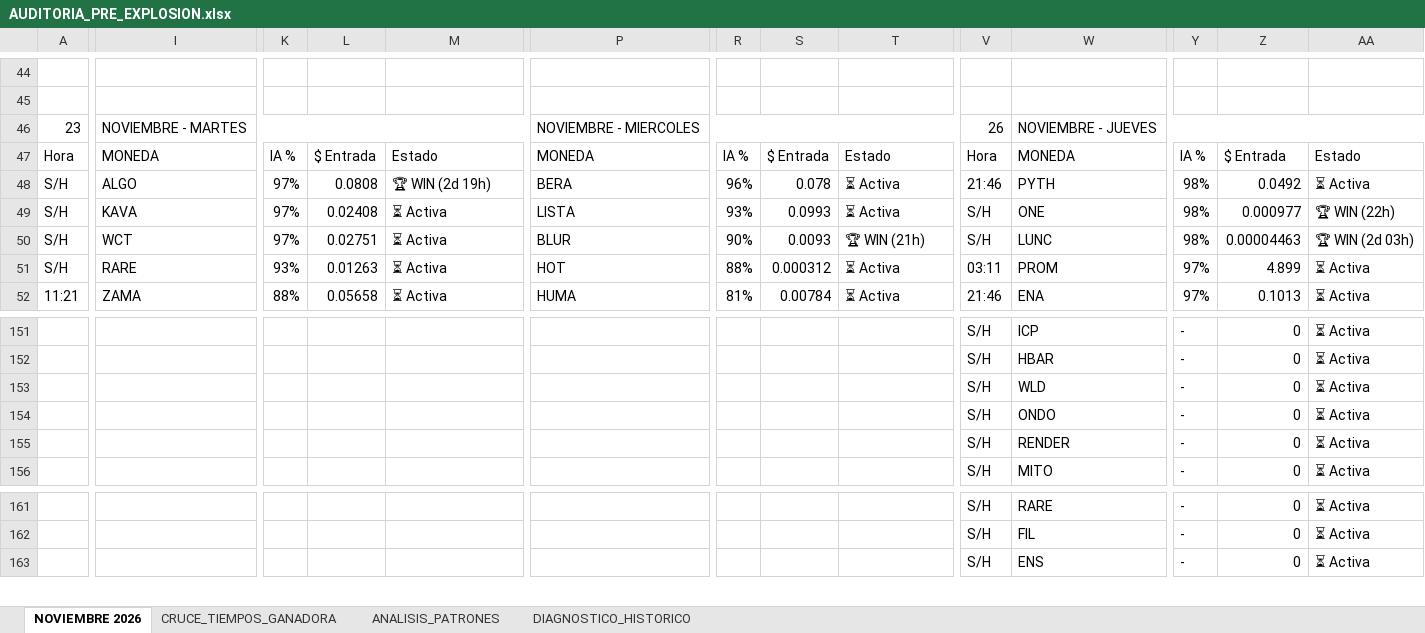
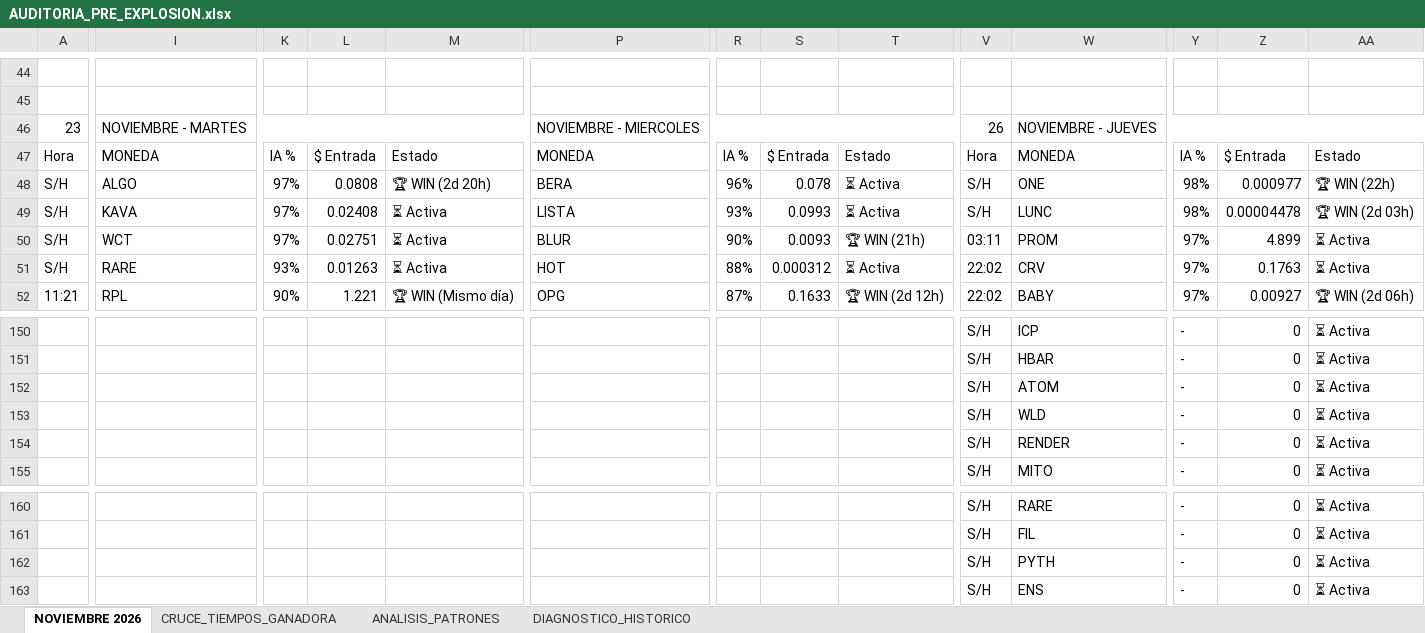
Before and after one commit to kjanoto-coder/panel-cripto, an Excel workbook: AUDITORIA_PRE_EXPLOSION.xlsx, sheet NOVIEMBRE 2026, drawn as a sheet; only a part is shown, gaps mark what is left out; values as stored, in another font and other column widths than the file's, no cell formats; removed rows and columns are numbered as before the commit, all else as after; rows hold the shown columns only; the diff covers the shown part only; the diff names each change by its address in the sheet, - before the commit and + after, or states it on an @@ line.

```diff
--- a/AUDITORIA_PRE_EXPLOSION.xlsx (sheet NOVIEMBRE 2026)
+++ b/AUDITORIA_PRE_EXPLOSION.xlsx (sheet NOVIEMBRE 2026)
-M48: 🏆 WIN (2d 19h)
+M48: 🏆 WIN (2d 20h)
-V48: 21:46
+V48: S/H
-W48: PYTH
+W48: ONE
-Z48: 0.0492
+Z48: 0.000977
-AA48: ⏳ Activa
+AA48: 🏆 WIN (22h)
-W49: ONE
+W49: LUNC
-Z49: 0.000977
+Z49: 0.00004478
-AA49: 🏆 WIN (22h)
+AA49: 🏆 WIN (2d 03h)
-V50: S/H
+V50: 03:11
-W50: LUNC
+W50: PROM
-Y50: 98%
+Y50: 97%
-Z50: 0.00004463
+Z50: 4.899
-AA50: 🏆 WIN (2d 03h)
+AA50: ⏳ Activa
-V51: 03:11
+V51: 22:02
-W51: PROM
+W51: CRV
-Z51: 4.899
+Z51: 0.1763
-I52: ZAMA
+I52: RPL
-K52: 88%
+K52: 90%
-L52: 0.05658
+L52: 1.221
-M52: ⏳ Activa
+M52: 🏆 WIN (Mismo día)
-P52: HUMA
+P52: OPG
-R52: 81%
+R52: 87%
-S52: 0.00784
+S52: 0.1633
-T52: ⏳ Activa
+T52: 🏆 WIN (2d 12h)
-V52: 21:46
+V52: 22:02
-W52: ENA
+W52: BABY
-Z52: 0.1013
+Z52: 0.00927
-AA52: ⏳ Activa
+AA52: 🏆 WIN (2d 06h)
+row 152:  |  |  |  |  |  |  |  |  | S/H | ATOM | - | 0 | ⏳ Activa
-row 154:  |  |  |  |  |  |  |  |  | S/H | ONDO | - | 0 | ⏳ Activa
+row 162:  |  |  |  |  |  |  |  |  | S/H | PYTH | - | 0 | ⏳ Activa
```
Also changed, not shown: 14 added rows, 15 removed rows and 273 edited cells elsewhere in this sheet, sheet CRUCE_TIEMPOS_GANADORA, sheet ANALISIS_PATRONES, sheet DIAGNOSTICO_HISTORICO, cell formats, 1 other file.
